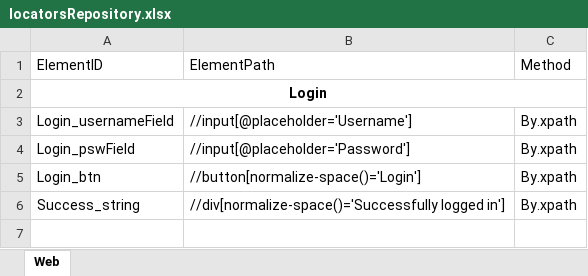
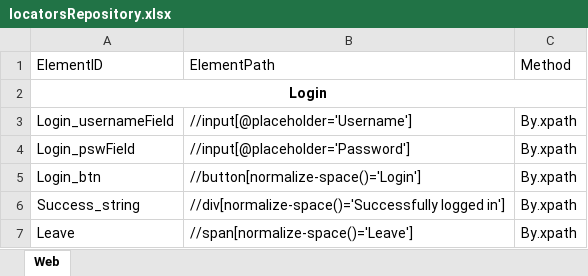
Before and after one commit to Sachintha-Samarathunga/Orange-HRM-Automation, an Excel workbook: data/locatorsRepository.xlsx, sheet Web, drawn as a sheet; values as stored, in another font and other column widths than the file's, no borders; the diff names each change by its address in the sheet, - before the commit and + after, or states it on an @@ line.

```diff
--- a/data/locatorsRepository.xlsx (sheet Web)
+++ b/data/locatorsRepository.xlsx (sheet Web)
+row 7: Leave | //span[normalize-space()='Leave'] | By.xpath
```
Also changed, not shown: 3 other files.
